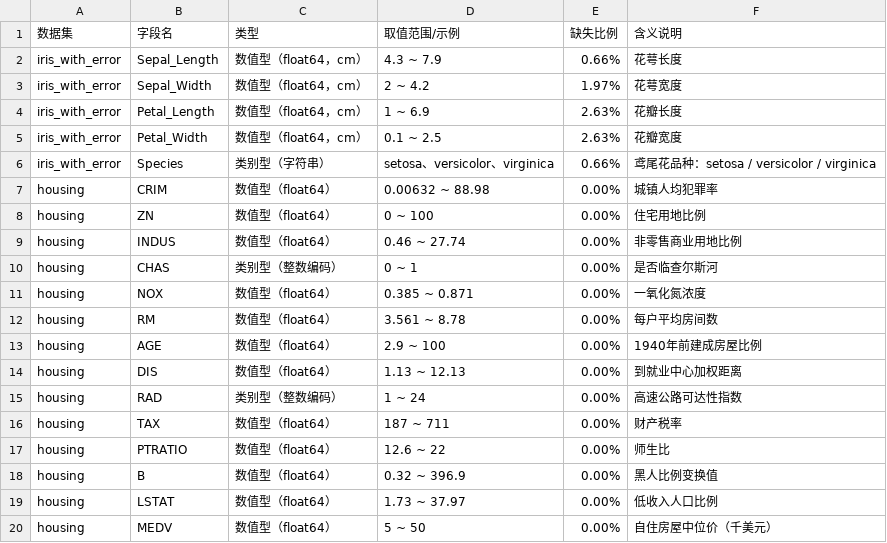
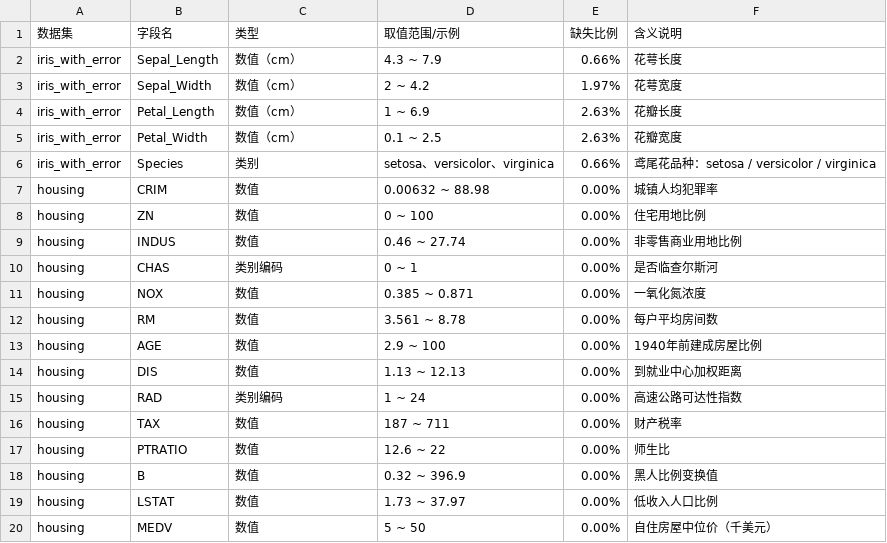
Before and after one commit to XiaoXingYo/classwork, a CSV file: outputs/tables/table_data_dictionary.csv, drawn as a sheet.

```diff
--- a/outputs/tables/table_data_dictionary.csv
+++ b/outputs/tables/table_data_dictionary.csv
@@ -1,20 +1,20 @@
 数据集,字段名,类型,取值范围/示例,缺失比例,含义说明
-iris_with_error,Sepal_Length,数值型（float64，cm）,4.3 ~ 7.9,0.66%,花萼长度
-iris_with_error,Sepal_Width,数值型（float64，cm）,2 ~ 4.2,1.97%,花萼宽度
-iris_with_error,Petal_Length,数值型（float64，cm）,1 ~ 6.9,2.63%,花瓣长度
-iris_with_error,Petal_Width,数值型（float64，cm）,0.1 ~ 2.5,2.63%,花瓣宽度
-iris_with_error,Species,类别型（字符串）,setosa、versicolor、virginica,0.66%,鸢尾花品种：setosa / versicolor / virginica
-housing,CRIM,数值型（float64）,0.00632 ~ 88.98,0.00%,城镇人均犯罪率
-housing,ZN,数值型（float64）,0 ~ 100,0.00%,住宅用地比例
-housing,INDUS,数值型（float64）,0.46 ~ 27.74,0.00%,非零售商业用地比例
-housing,CHAS,类别型（整数编码）,0 ~ 1,0.00%,是否临查尔斯河
-housing,NOX,数值型（float64）,0.385 ~ 0.871,0.00%,一氧化氮浓度
-housing,RM,数值型（float64）,3.561 ~ 8.78,0.00%,每户平均房间数
-housing,AGE,数值型（float64）,2.9 ~ 100,0.00%,1940年前建成房屋比例
-housing,DIS,数值型（float64）,1.13 ~ 12.13,0.00%,到就业中心加权距离
-housing,RAD,类别型（整数编码）,1 ~ 24,0.00%,高速公路可达性指数
-housing,TAX,数值型（float64）,187 ~ 711,0.00%,财产税率
-housing,PTRATIO,数值型（float64）,12.6 ~ 22,0.00%,师生比
-housing,B,数值型（float64）,0.32 ~ 396.9,0.00%,黑人比例变换值
-housing,LSTAT,数值型（float64）,1.73 ~ 37.97,0.00%,低收入人口比例
-housing,MEDV,数值型（float64）,5 ~ 50,0.00%,自住房屋中位价（千美元）
+iris_with_error,Sepal_Length,数值（cm）,4.3 ~ 7.9,0.66%,花萼长度
+iris_with_error,Sepal_Width,数值（cm）,2 ~ 4.2,1.97%,花萼宽度
+iris_with_error,Petal_Length,数值（cm）,1 ~ 6.9,2.63%,花瓣长度
+iris_with_error,Petal_Width,数值（cm）,0.1 ~ 2.5,2.63%,花瓣宽度
+iris_with_error,Species,类别,setosa、versicolor、virginica,0.66%,鸢尾花品种：setosa / versicolor / virginica
+housing,CRIM,数值,0.00632 ~ 88.98,0.00%,城镇人均犯罪率
+housing,ZN,数值,0 ~ 100,0.00%,住宅用地比例
+housing,INDUS,数值,0.46 ~ 27.74,0.00%,非零售商业用地比例
+housing,CHAS,类别编码,0 ~ 1,0.00%,是否临查尔斯河
+housing,NOX,数值,0.385 ~ 0.871,0.00%,一氧化氮浓度
+housing,RM,数值,3.561 ~ 8.78,0.00%,每户平均房间数
+housing,AGE,数值,2.9 ~ 100,0.00%,1940年前建成房屋比例
+housing,DIS,数值,1.13 ~ 12.13,0.00%,到就业中心加权距离
+housing,RAD,类别编码,1 ~ 24,0.00%,高速公路可达性指数
+housing,TAX,数值,187 ~ 711,0.00%,财产税率
+housing,PTRATIO,数值,12.6 ~ 22,0.00%,师生比
+housing,B,数值,0.32 ~ 396.9,0.00%,黑人比例变换值
+housing,LSTAT,数值,1.73 ~ 37.97,0.00%,低收入人口比例
+housing,MEDV,数值,5 ~ 50,0.00%,自住房屋中位价（千美元）
```
Also changed, not shown: 6 other files.
